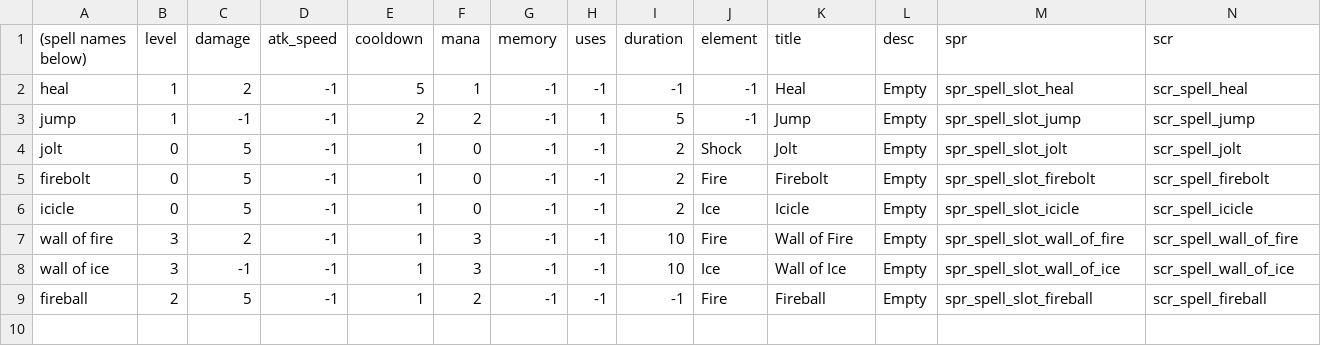
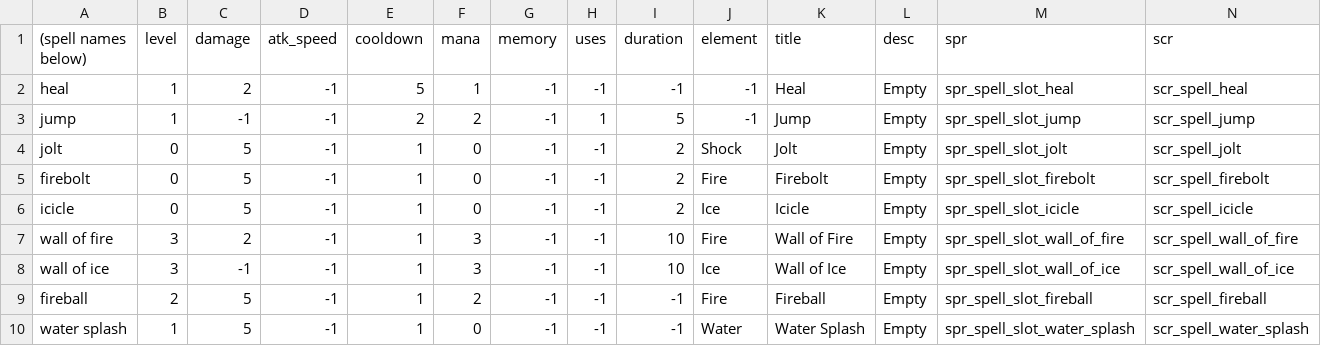
Before and after one commit to Fatcat202/Wizards-Apprentice, a CSV file: Wizards Apprentice/datafiles/spell_data.csv, drawn as a sheet.

Commit message:
Water Work
Addition of Water Splash spell

Update to water droplet to properly transfer water level

Fixes to platforms to allow for interactions to happen one at a time, rather than multiple at once eg. spreading water.

Added the ability for platforms to create a water droplet if they have an excess water level and do not have a platform next to them

KNOWN BUG: Water levels swap between platform directions at random, meaning water can get stuck in the middle of multiple platforms instead of running off the edge.

```diff
--- a/Wizards Apprentice/datafiles/spell_data.csv
+++ b/Wizards Apprentice/datafiles/spell_data.csv
@@ -9 +9,2 @@ wall of ice,3,-1,-1,1,3,-1,-1,10,Ice,Wall of Ice,Empty,spr_spell_slot_wall_of_ic
 fireball,2,5,-1,1,2,-1,-1,-1,Fire,Fireball,Empty,spr_spell_slot_fireball,scr_spell_fireball
+water splash,1,5,-1,1,0,-1,-1,-1,Water,Water Splash,Empty,spr_spell_slot_water_splash,scr_spell_water_splash
```
Also changed, not shown: 25 other files.
